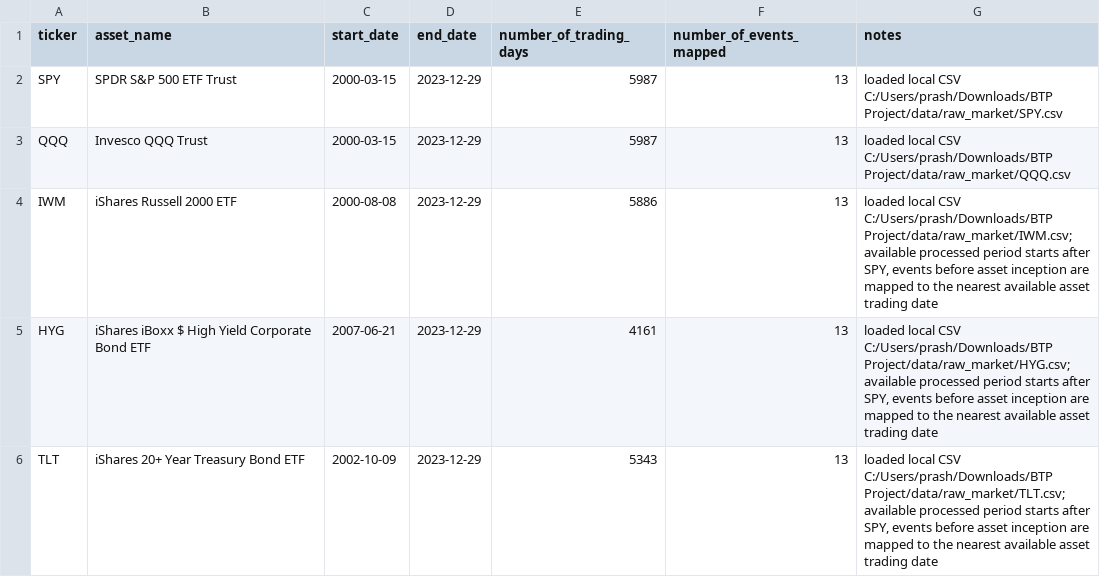
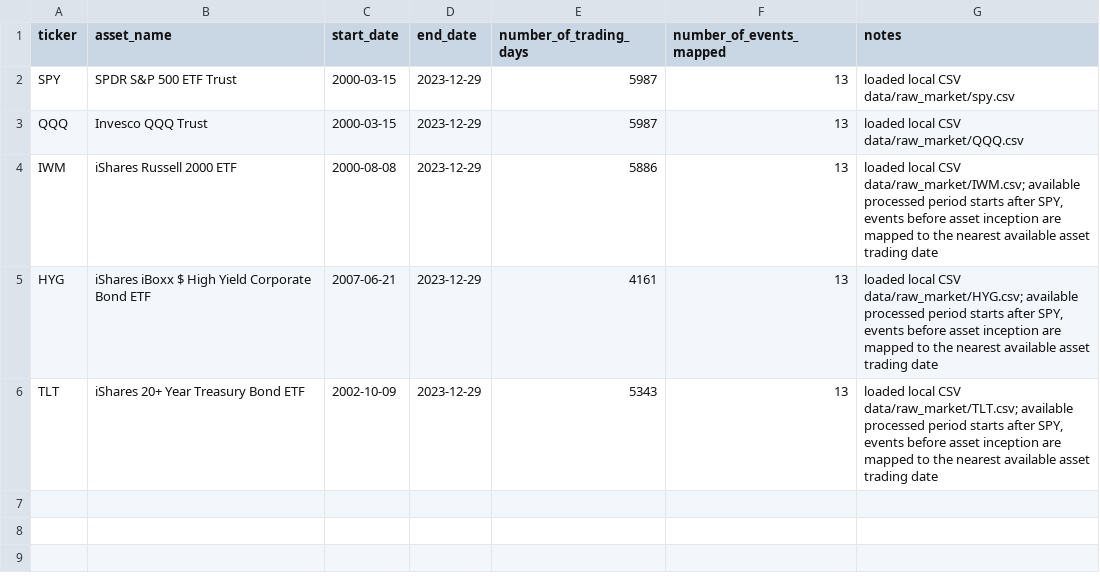
Before and after one commit to prashant290605/Financial-stress-event-fixed-protocol, a CSV file: results/multi_asset/data_availability.csv, drawn as a sheet.

Commit message:
Make the reproduction package run cleanly on a fresh clone
The reproduction workflow failed on a clean checkout because NAB is a
third-party corpus that the repository intentionally does not ship. Both
entry points now skip the NAB step with a notice instead of aborting:

- scripts/reproduce_paper.py raised FileNotFoundError at the NAB step and
  exited non-zero after writing 18 of 21 files, so save_figures() never ran
  and no figures were produced. The NAB block is now guarded and the figure
  call moved ahead of it.
- scripts/generate_final_figures.py aborted for the same reason when the NAB
  subset table was absent.

Also in this change:

- tests/test_reproducibility_artifacts.py read paper/research_paper.tex,
  which was renamed to paper/manuscript.tex, so the three paper-to-CSV
  consistency tests errored out. They now read the current manuscript and
  compare table cells numerically with a half-ulp tolerance rather than by
  formatted-string equality, so they survive a column relabel or a rounding
  tie.
- results/multi_asset/data_availability.csv recorded absolute local paths,
  which made it the one artifact nobody else could regenerate byte for byte.
  Provenance notes are now repository-relative and use the real on-disk file
  name, so they are identical on case-sensitive and case-insensitive systems.
- paper/ now carries the current manuscript source and its Springer template
  files. Fig3.pdf and Fig4.pdf are swapped so each file number matches the
  figure number it is printed as; only the two \includegraphics filenames
  changed in the source, no text.
- requirements.txt allowed numpy>=2.2 while the reported tables were produced
  on numpy 1.26. The floor is corrected and the verified version ranges are
  documented.
- README, SUPPLEMENTARY_README and docs/FIGURES_AND_TABLES document the two
  workflow steps that were missing (run_vix_benchmark, run_synthetic_mechanism)
  and map every manuscript table and figure to the script that regenerates it.
- .gitignore matches any local copy of the journal submission folder.

Verified from a clean checkout: all 42 result CSVs regenerate byte-identically
and all 10 figures pixel-identically, the workflow completes with and without
NAB, and all 29 tests pass.

```diff
--- a/results/multi_asset/data_availability.csv
+++ b/results/multi_asset/data_availability.csv
@@ -1,6 +1,6 @@
 ticker,asset_name,start_date,end_date,number_of_trading_days,number_of_events_mapped,notes
-SPY,SPDR S&P 500 ETF Trust,2000-03-15,2023-12-29,5987,13,loaded local CSV C:/Users/prash/Downloads/BTP Project/data/raw_market/SPY.csv
-QQQ,Invesco QQQ Trust,2000-03-15,2023-12-29,5987,13,loaded local CSV C:/Users/prash/Downloads/BTP Project/data/raw_market/QQQ.csv
-IWM,iShares Russell 2000 ETF,2000-08-08,2023-12-29,5886,13,"loaded local CSV C:/Users/prash/Downloads/BTP Project/data/raw_market/IWM.csv; available processed period starts after SPY, events before asset inception are mapped to the nearest available asset trading date"
-HYG,iShares iBoxx $ High Yield Corporate Bond ETF,2007-06-21,2023-12-29,4161,13,"loaded local CSV C:/Users/prash/Downloads/BTP Project/data/raw_market/HYG.csv; available processed period starts after SPY, events before asset inception are mapped to the nearest available asset trading date"
-TLT,iShares 20+ Year Treasury Bond ETF,2002-10-09,2023-12-29,5343,13,"loaded local CSV C:/Users/prash/Downloads/BTP Project/data/raw_market/TLT.csv; available processed period starts after SPY, events before asset inception are mapped to the nearest available asset trading date"
+SPY,SPDR S&P 500 ETF Trust,2000-03-15,2023-12-29,5987,13,loaded local CSV data/raw_market/spy.csv
+QQQ,Invesco QQQ Trust,2000-03-15,2023-12-29,5987,13,loaded local CSV data/raw_market/QQQ.csv
+IWM,iShares Russell 2000 ETF,2000-08-08,2023-12-29,5886,13,"loaded local CSV data/raw_market/IWM.csv; available processed period starts after SPY, events before asset inception are mapped to the nearest available asset trading date"
+HYG,iShares iBoxx $ High Yield Corporate Bond ETF,2007-06-21,2023-12-29,4161,13,"loaded local CSV data/raw_market/HYG.csv; available processed period starts after SPY, events before asset inception are mapped to the nearest available asset trading date"
+TLT,iShares 20+ Year Treasury Bond ETF,2002-10-09,2023-12-29,5343,13,"loaded local CSV data/raw_market/TLT.csv; available processed period starts after SPY, events before asset inception are mapped to the nearest available asset trading date"
```
Also changed, not shown: 15 other files.
